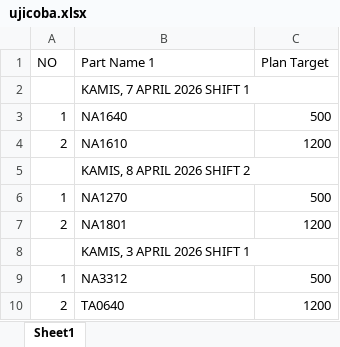
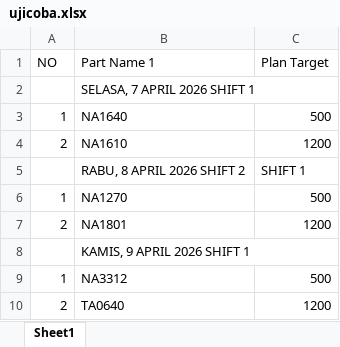
Before and after one commit to ikhsan5117/prd_extrude, an Excel workbook: ujicoba.xlsx, sheet Sheet1, drawn as a sheet; values as stored, in another font and other column widths than the file's, no borders; removed rows and columns are numbered as before the commit, all else as after; the diff names each change by its address in the sheet, - before the commit and + after, or states it on an @@ line.

```diff
--- a/ujicoba.xlsx (sheet Sheet1)
+++ b/ujicoba.xlsx (sheet Sheet1)
-B2 (Part Name 1): KAMIS, 7 APRIL 2026 SHIFT 1
+B2 (Part Name 1): SELASA, 7 APRIL 2026 SHIFT 1
-row 5:  | KAMIS, 8 APRIL 2026 SHIFT 2
+row 5:  | RABU, 8 APRIL 2026 SHIFT 2 | SHIFT 1
-B8 (Part Name 1): KAMIS, 3 APRIL 2026 SHIFT 1
+B8 (Part Name 1): KAMIS, 9 APRIL 2026 SHIFT 1
```
Also changed, not shown: 15 other files.
